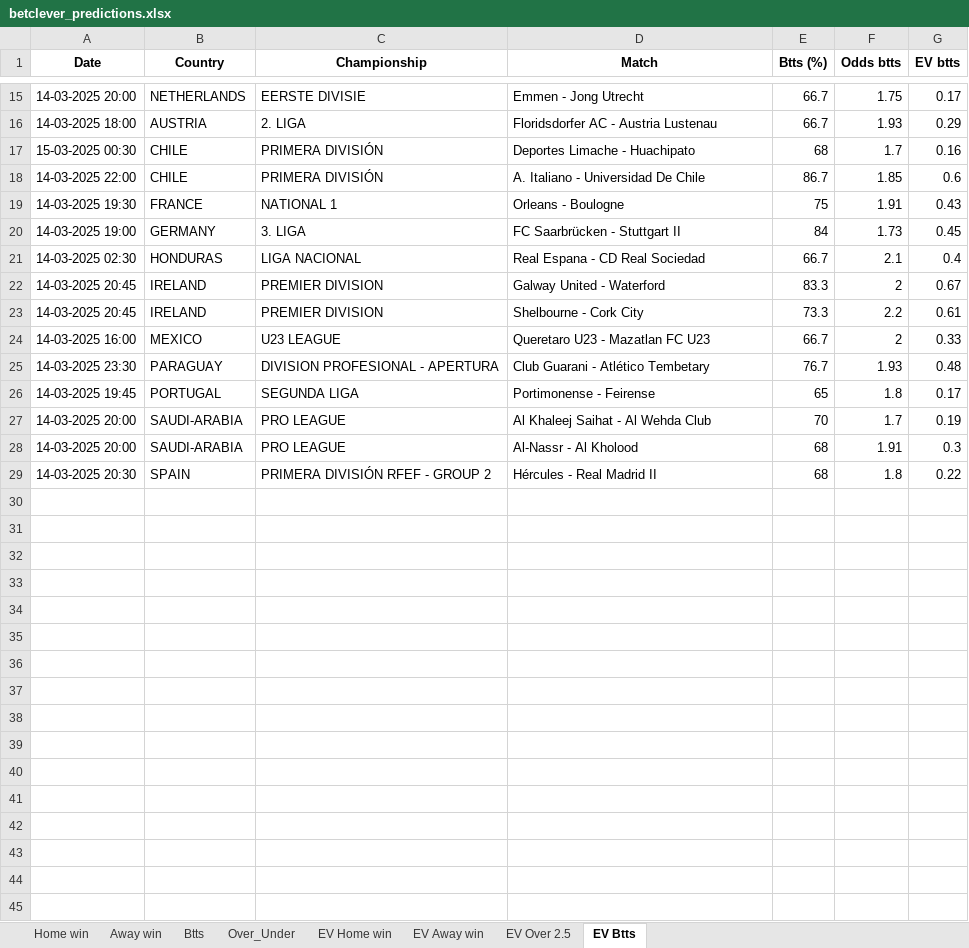
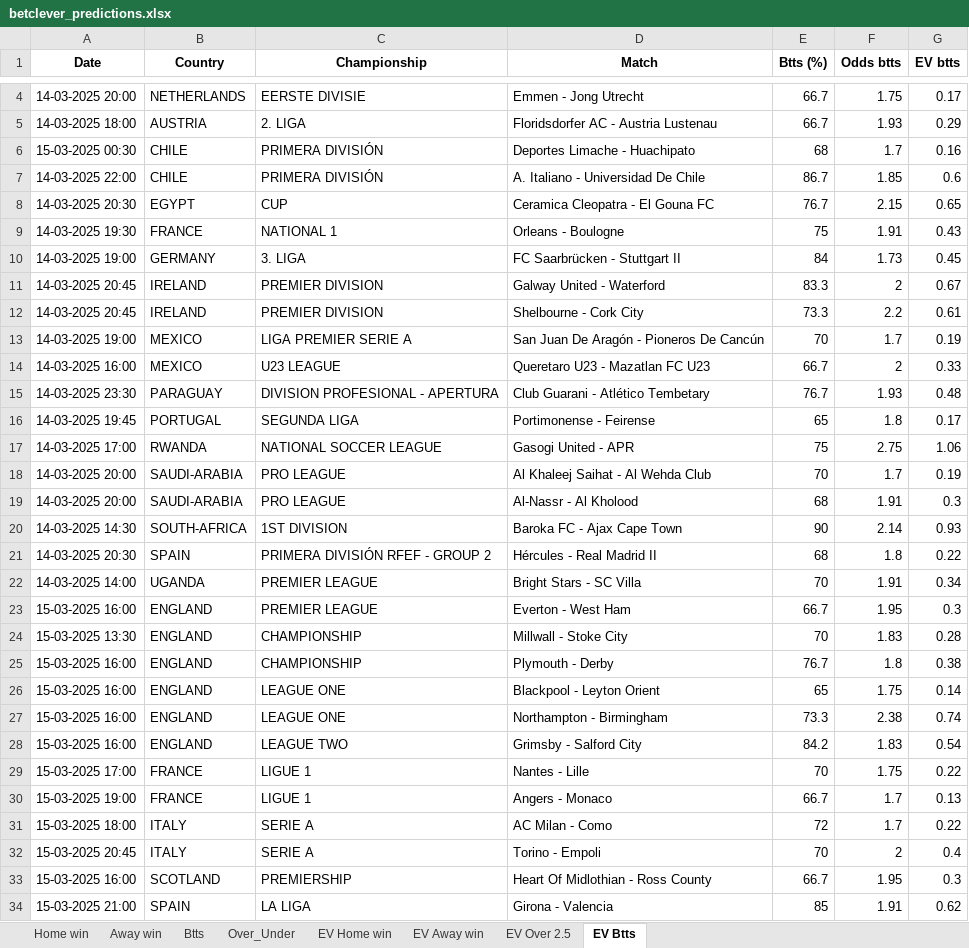
Before and after one commit to ZzZzZzZXCoo/soccer_predictions_scraper, an Excel workbook: scraper/data/betclever_predictions.xlsx, sheet EV Btts, drawn as a sheet; only a part is shown, gaps mark what is left out; values as stored, in another font and other column widths than the file's, no borders; removed rows and columns are numbered as before the commit, all else as after; the diff covers the shown part only; the diff names each change by its address in the sheet, - before the commit and + after, or states it on an @@ line.

```diff
--- a/scraper/data/betclever_predictions.xlsx (sheet EV Btts)
+++ b/scraper/data/betclever_predictions.xlsx (sheet EV Btts)
+row 8: 14-03-2025 20:30 | EGYPT | CUP | Ceramica Cleopatra - El Gouna FC | 76.7 | 2.15 | 0.65
-row 21: 14-03-2025 02:30 | HONDURAS | LIGA NACIONAL | Real Espana - CD Real Sociedad | 66.7 | 2.1 | 0.4
+row 13: 14-03-2025 19:00 | MEXICO | LIGA PREMIER SERIE A | San Juan De Aragón - Pioneros De Cancún | 70 | 1.7 | 0.19
+row 17: 14-03-2025 17:00 | RWANDA | NATIONAL SOCCER LEAGUE | Gasogi United - APR | 75 | 2.75 | 1.06
+row 20: 14-03-2025 14:30 | SOUTH-AFRICA | 1ST DIVISION | Baroka FC - Ajax Cape Town | 90 | 2.14 | 0.93
+row 22: 14-03-2025 14:00 | UGANDA | PREMIER LEAGUE | Bright Stars - SC Villa | 70 | 1.91 | 0.34
+row 23: 15-03-2025 16:00 | ENGLAND | PREMIER LEAGUE | Everton - West Ham | 66.7 | 1.95 | 0.3
+row 24: 15-03-2025 13:30 | ENGLAND | CHAMPIONSHIP | Millwall - Stoke City | 70 | 1.83 | 0.28
+row 25: 15-03-2025 16:00 | ENGLAND | CHAMPIONSHIP | Plymouth - Derby | 76.7 | 1.8 | 0.38
+row 26: 15-03-2025 16:00 | ENGLAND | LEAGUE ONE | Blackpool - Leyton Orient | 65 | 1.75 | 0.14
+row 27: 15-03-2025 16:00 | ENGLAND | LEAGUE ONE | Northampton - Birmingham | 73.3 | 2.38 | 0.74
+row 28: 15-03-2025 16:00 | ENGLAND | LEAGUE TWO | Grimsby - Salford City | 84.2 | 1.83 | 0.54
+row 29: 15-03-2025 17:00 | FRANCE | LIGUE 1 | Nantes - Lille | 70 | 1.75 | 0.22
+row 30: 15-03-2025 19:00 | FRANCE | LIGUE 1 | Angers - Monaco | 66.7 | 1.7 | 0.13
+row 31: 15-03-2025 18:00 | ITALY | SERIE A | AC Milan - Como | 72 | 1.7 | 0.22
+row 32: 15-03-2025 20:45 | ITALY | SERIE A | Torino - Empoli | 70 | 2 | 0.4
+row 33: 15-03-2025 16:00 | SCOTLAND | PREMIERSHIP | Heart Of Midlothian - Ross County | 66.7 | 1.95 | 0.3
+row 34: 15-03-2025 21:00 | SPAIN | LA LIGA | Girona - Valencia | 85 | 1.91 | 0.62
```
Also changed, not shown: 43 added rows and 11 removed rows elsewhere in this sheet, sheet EV Home win, sheet EV Away win, sheet EV Over 2.5, sheet Over_Under, sheet Btts, sheet Home win, 1 more sheet.
